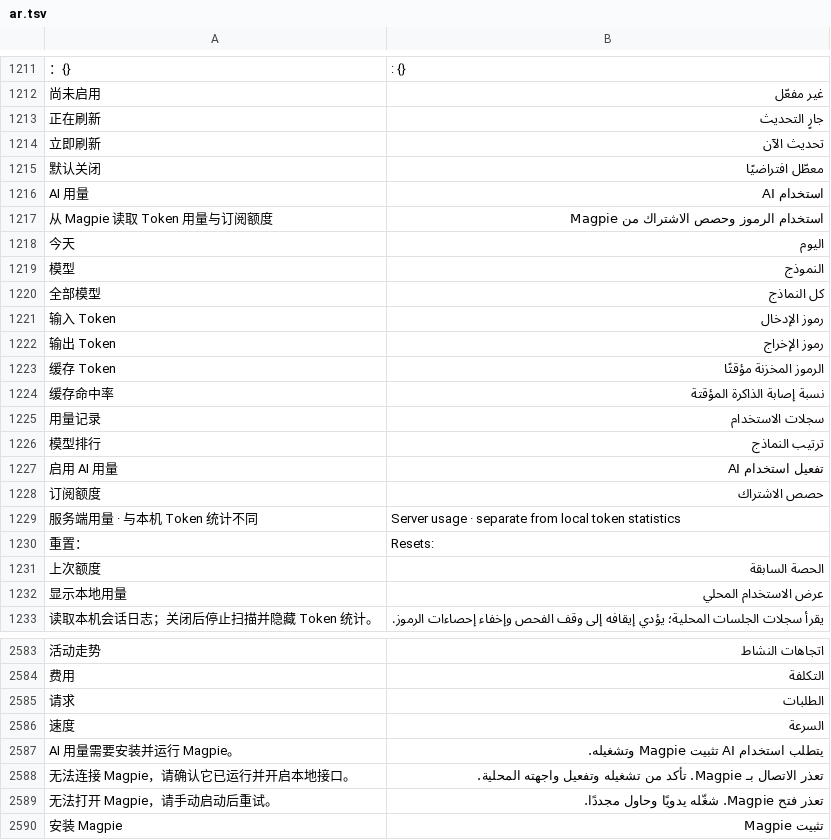
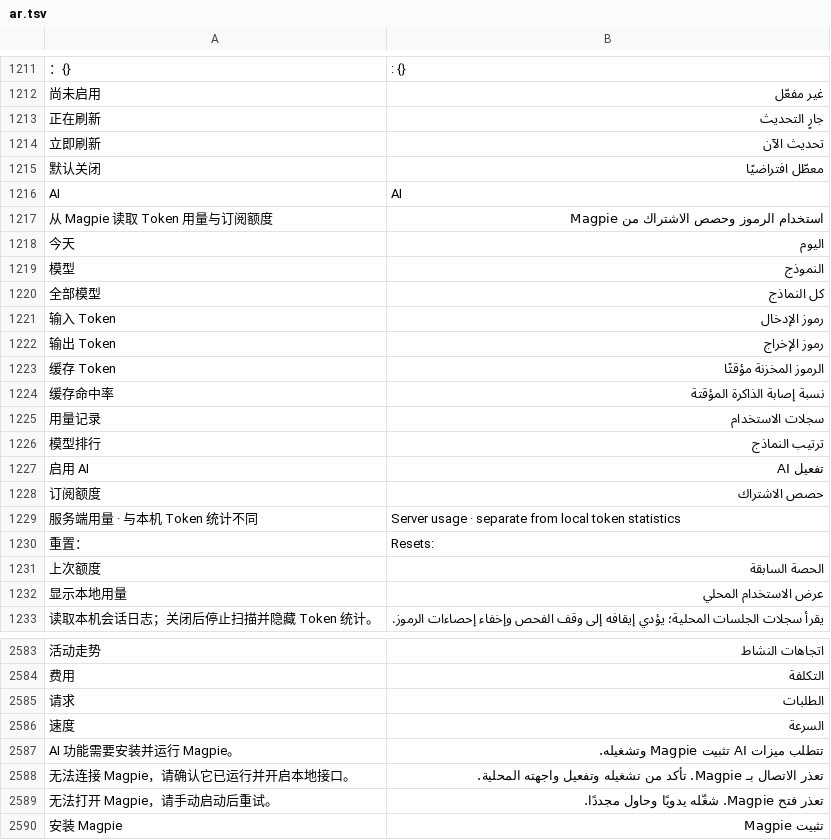
Before and after one commit to ysicing/XStats, a TSV file: Packages/XStatsKit/Sources/Localization/Resources/ar.tsv, drawn as a sheet; only a part is shown, gaps mark what is left out; removed rows and columns are numbered as before the commit, all else as after; the diff names each change by its address in the sheet, - before the commit and + after, or states it on an @@ line.

```diff
--- a/Packages/XStatsKit/Sources/Localization/Resources/ar.tsv
+++ b/Packages/XStatsKit/Sources/Localization/Resources/ar.tsv
-row 1216: AI 用量 | استخدام AI
+row 1216: AI | AI
-row 1227: 启用 AI 用量 | تفعيل استخدام AI
+row 1227: 启用 AI | تفعيل AI
-A2587: AI 用量需要安装并运行 Magpie。
+A2587: AI 功能需要安装并运行 Magpie。
-B2587: يتطلب استخدام AI تثبيت Magpie وتشغيله.
+B2587: تتطلب ميزات AI تثبيت Magpie وتشغيله.
```
Also changed, not shown: Packages/XStatsKit/Sources/Localization/Resources/de.tsv, Packages/XStatsKit/Sources/Localization/Resources/fr.tsv, 19 other files.
